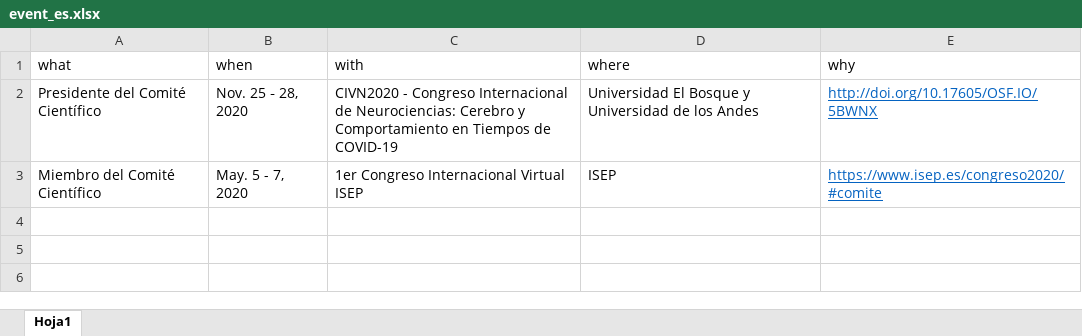
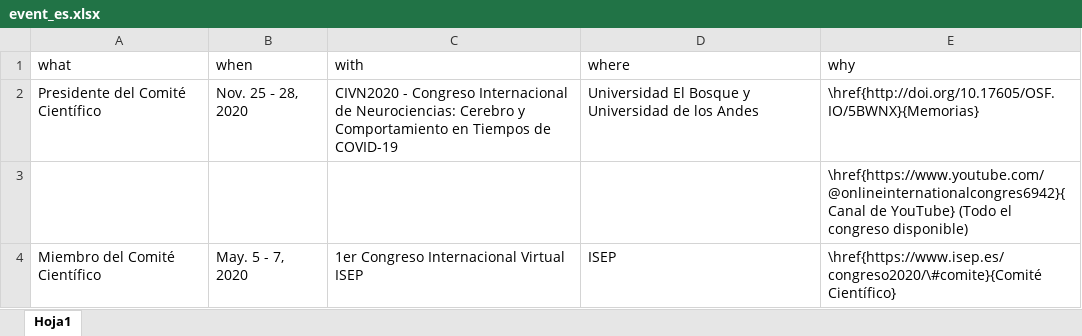
Before and after one commit to JDLeongomez/JDL_CV, an Excel workbook: data/event_es.xlsx, sheet Hoja1, drawn as a sheet; values as stored, in another font and other column widths than the file's, no borders; addresses are those after the commit; the diff names each change by its address in the sheet, - before the commit and + after, or states it on an @@ line.

```diff
--- a/data/event_es.xlsx (sheet Hoja1)
+++ b/data/event_es.xlsx (sheet Hoja1)
-E2 (why): http://doi.org/10.17605/OSF.IO/5BWNX
+E2 (why): \href{http://doi.org/10.17605/OSF.IO/5BWNX}{Memorias}
@@ E2 underline: on → off, text colour: #0563C1 → black @@
+row 3:  |  |  |  | \href{https://www.youtube.com/@onlineinternationalcongres6942}{Canal de YouTube} (Todo el congreso disponible)
-E4 (why): https://www.isep.es/congreso2020/#comite
+E4 (why): \href{https://www.isep.es/congreso2020/\#comite}{Comité Científico}
@@ E4 underline: on → off, text colour: #0563C1 → black @@
```
Also changed, not shown: data/award_en.xlsx, data/award_es.xlsx, 12 other files.
